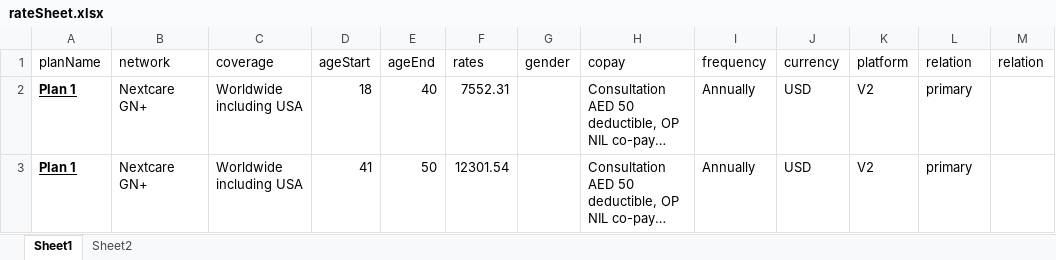
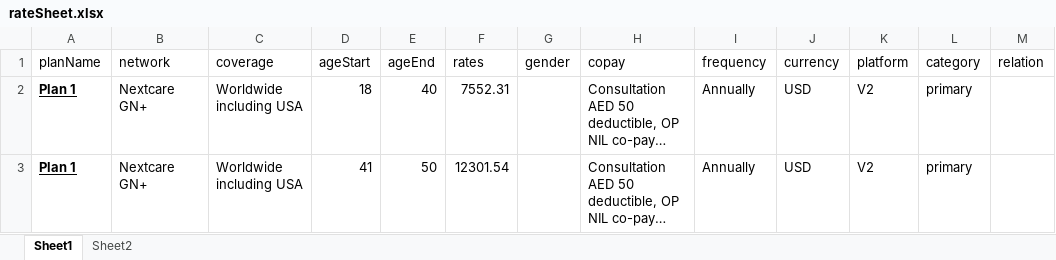
Before and after one commit to narinder123/saleslab_excel_parcel, an Excel workbook: Inputs/Fidelity_United_Nextcare/rateSheet.xlsx, sheet Sheet1, drawn as a sheet; only a part is shown; long unchanged cells end in …; values as stored, in another font and other column widths than the file's, no borders; the diff names each change by its address in the sheet, - before the commit and + after, or states it on an @@ line.

```diff
--- a/Inputs/Fidelity_United_Nextcare/rateSheet.xlsx (sheet Sheet1)
+++ b/Inputs/Fidelity_United_Nextcare/rateSheet.xlsx (sheet Sheet1)
-L1: relation
+L1: category
```
Also changed, not shown: Inputs/Medgulf_Medex/info.xlsx, Inputs/Medgulf_Medex/rateSheet.xlsx, 5 other files.
